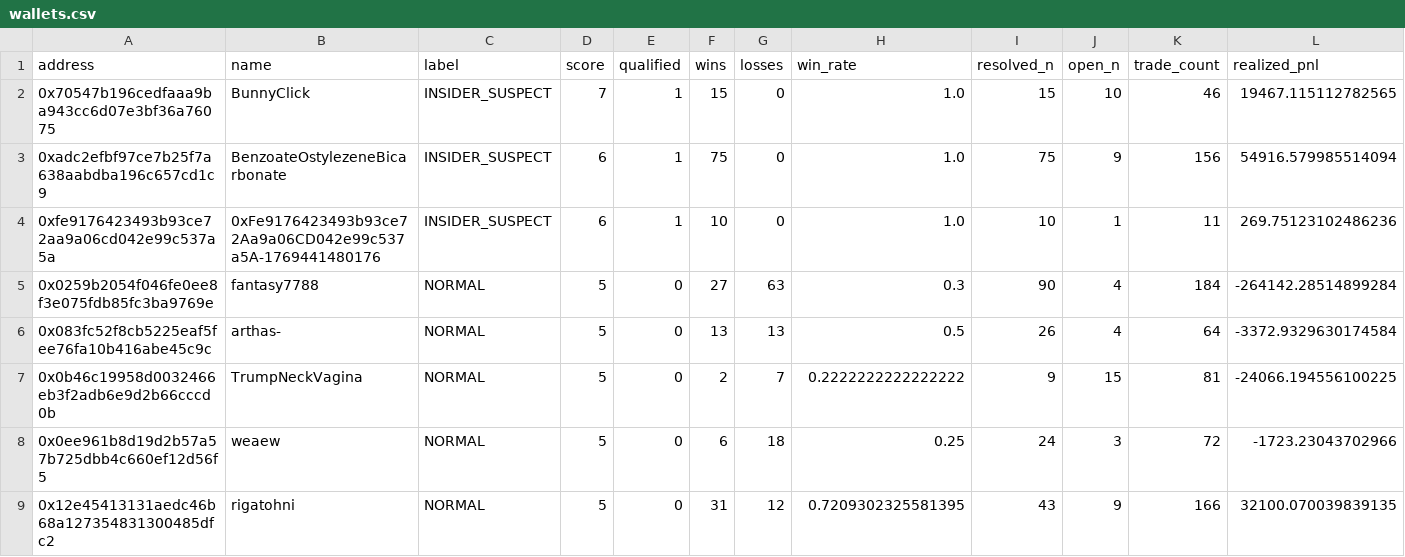
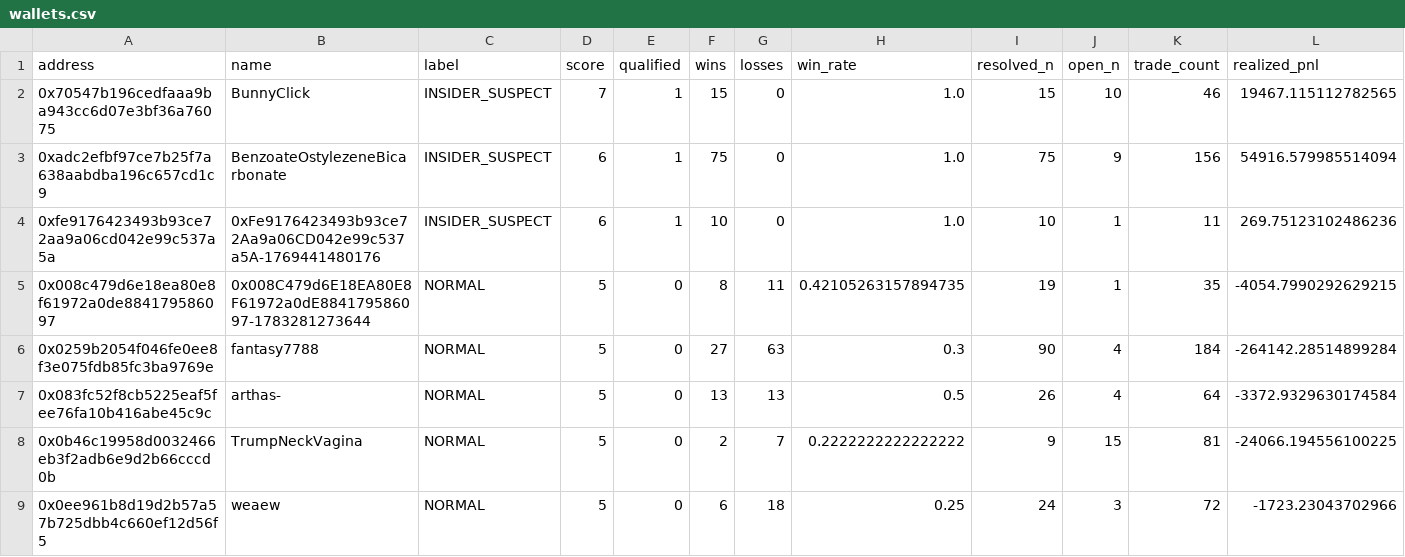
Before and after one commit to sophie-nguyenthuthuy/polycopy, a CSV file: data/wallets.csv, drawn as a sheet; only a part is shown; the shorter side is filled out with more unchanged rows; rows hold the shown columns only; the diff covers the shown part only; the diff names each change by its address in the sheet, - before the commit and + after, or states it on an @@ line.

```diff
--- a/data/wallets.csv
+++ b/data/wallets.csv
+row 5: 0x008c479d6e18ea80e8f61972a0de884179586097 | 0x008C479d6E18EA80E8F61972a0dE884179586097-1783281273644 | NORMAL | 5 | 0 | 8 | 11 | 0.42105263157894735 | 19 | 1 | 35 | -4054.7990292629215
```
Also changed, not shown: 5 added rows and 25 edited cells elsewhere in this file, 4 other files.
